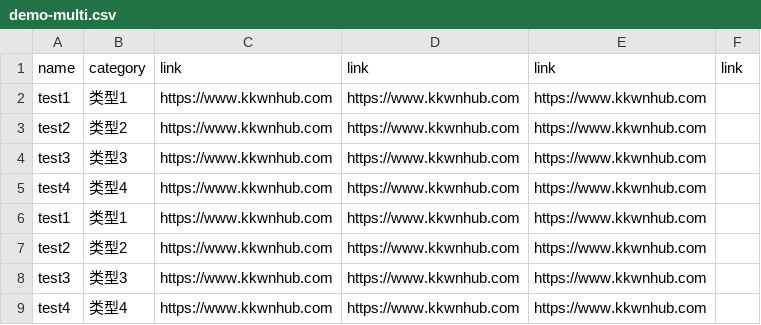
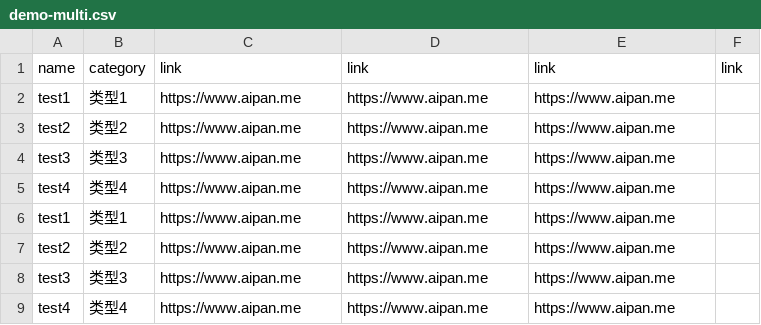
Before and after one commit to unilei/aipan-netdisk-search, a CSV file: assets/readme/demo/demo-multi.csv, drawn as a sheet.

Commit message:
update the domain list and remove some config code

```diff
--- a/assets/readme/demo/demo-multi.csv
+++ b/assets/readme/demo/demo-multi.csv
@@ -1,9 +1,9 @@
 name,category,link,link,link,link
-test1,类型1,https://www.kkwnhub.com,https://www.kkwnhub.com,https://www.kkwnhub.com,
-test2,类型2,https://www.kkwnhub.com,https://www.kkwnhub.com,https://www.kkwnhub.com,
-test3,类型3,https://www.kkwnhub.com,https://www.kkwnhub.com,https://www.kkwnhub.com,
-test4,类型4,https://www.kkwnhub.com,https://www.kkwnhub.com,https://www.kkwnhub.com,
-test1,类型1,https://www.kkwnhub.com,https://www.kkwnhub.com,https://www.kkwnhub.com,
-test2,类型2,https://www.kkwnhub.com,https://www.kkwnhub.com,https://www.kkwnhub.com,
-test3,类型3,https://www.kkwnhub.com,https://www.kkwnhub.com,https://www.kkwnhub.com,
-test4,类型4,https://www.kkwnhub.com,https://www.kkwnhub.com,https://www.kkwnhub.com,
+test1,类型1,https://www.aipan.me,https://www.aipan.me,https://www.aipan.me,
+test2,类型2,https://www.aipan.me,https://www.aipan.me,https://www.aipan.me,
+test3,类型3,https://www.aipan.me,https://www.aipan.me,https://www.aipan.me,
+test4,类型4,https://www.aipan.me,https://www.aipan.me,https://www.aipan.me,
+test1,类型1,https://www.aipan.me,https://www.aipan.me,https://www.aipan.me,
+test2,类型2,https://www.aipan.me,https://www.aipan.me,https://www.aipan.me,
+test3,类型3,https://www.aipan.me,https://www.aipan.me,https://www.aipan.me,
+test4,类型4,https://www.aipan.me,https://www.aipan.me,https://www.aipan.me,
```
Also changed, not shown: 19 other files.
